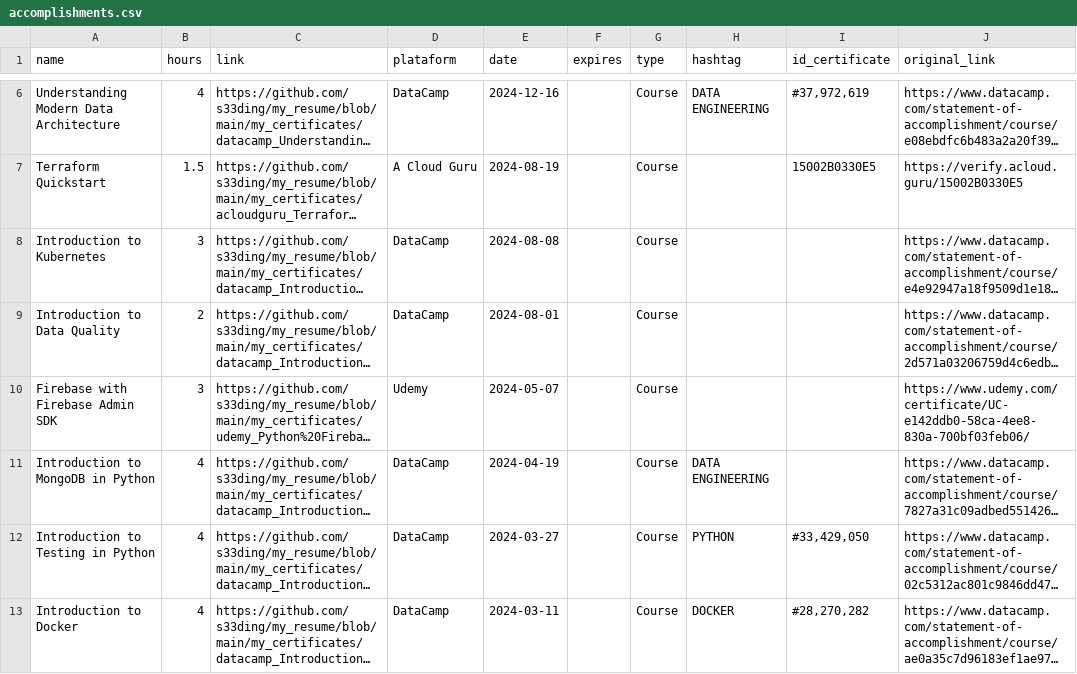
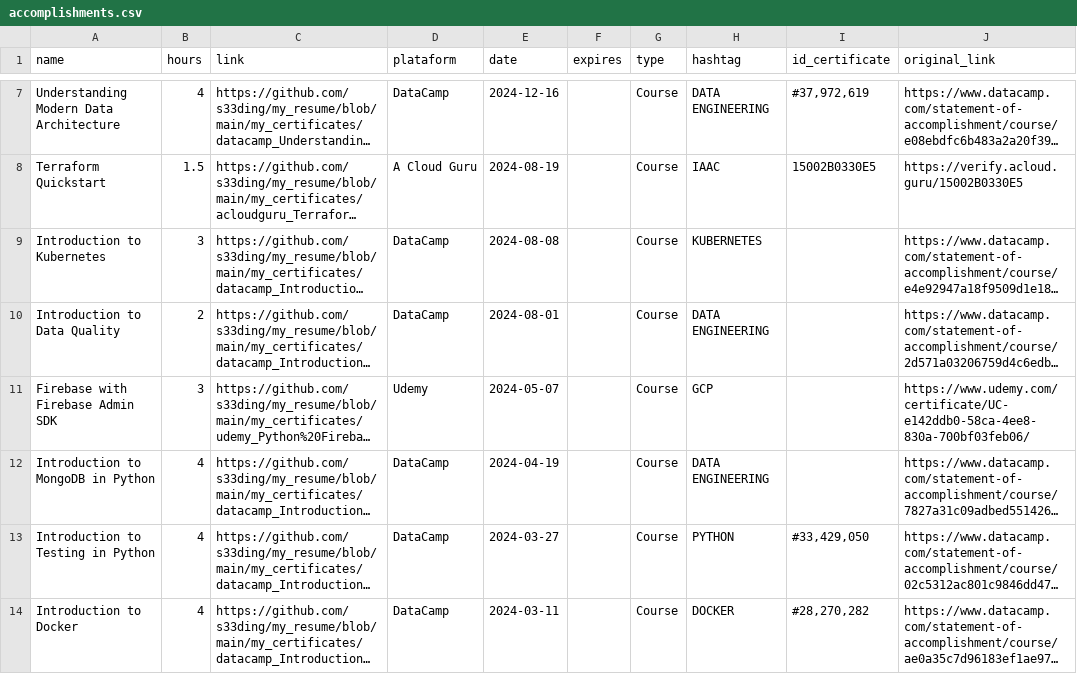
Before and after one commit to s33ding/my_resume, a CSV file: my_certificates/learning_records/accomplishments.csv, drawn as a sheet; only a part is shown, gaps mark what is left out; long unchanged cells end in …; addresses are those after the commit; the diff covers the shown part only; the diff names each change by its address in the sheet, - before the commit and + after, or states it on an @@ line.

Commit message:
updated: the main description;added: information about my DAV-C02 certificate

```diff
--- a/my_certificates/learning_records/accomplishments.csv
+++ b/my_certificates/learning_records/accomplishments.csv
-H8 (hashtag): (empty)
+H8 (hashtag): IAAC
-H9 (hashtag): (empty)
+H9 (hashtag): KUBERNETES
-H10 (hashtag): (empty)
+H10 (hashtag): DATA ENGINEERING
-H11 (hashtag): (empty)
+H11 (hashtag): GCP
```
Also changed, not shown: 1 added row and 5 edited cells elsewhere in this file, 10 other files.
